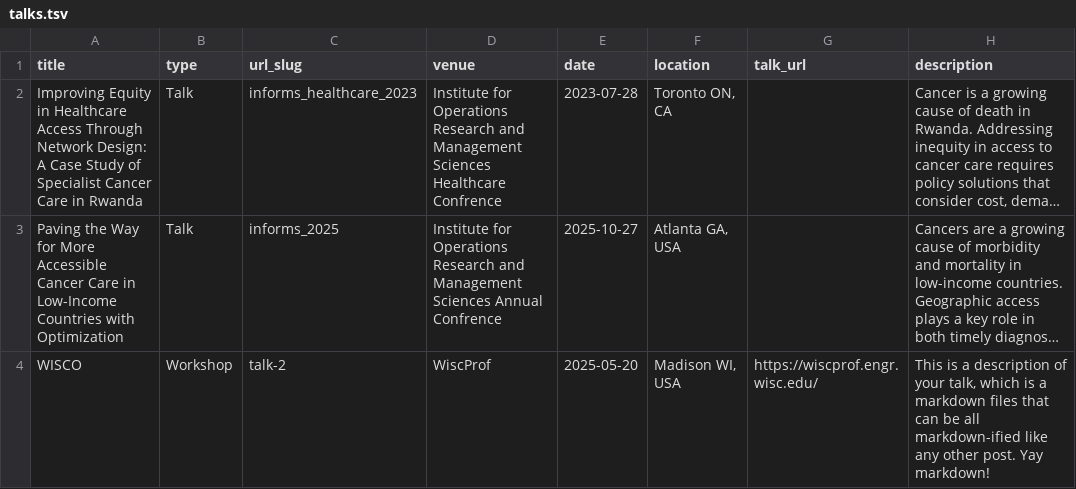
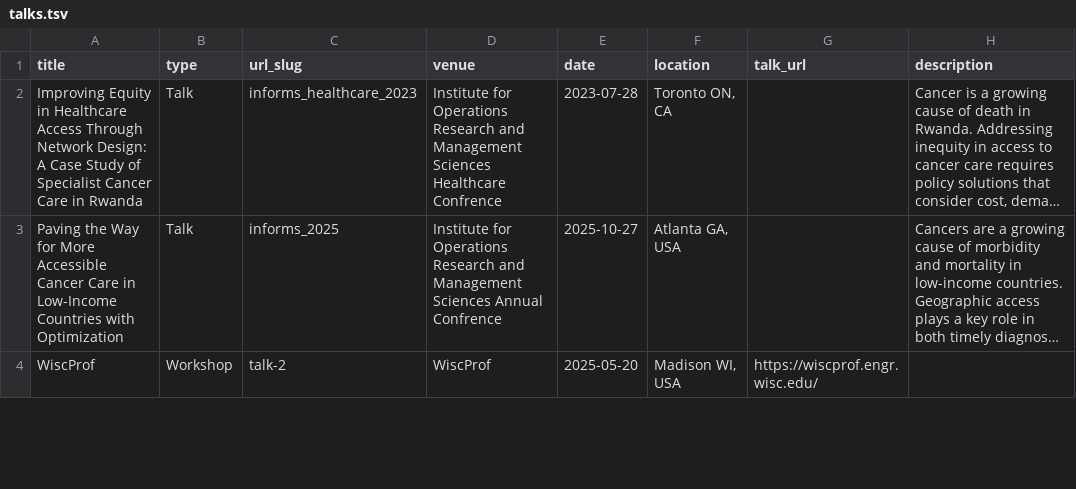
Before and after one commit to asapirstein/asapirstein.github.io, a TSV file: markdown_generator/talks.tsv, drawn as a sheet; only a part is shown; long unchanged cells end in …; the diff covers the shown part only; the diff names each change by its address in the sheet, - before the commit and + after, or states it on an @@ line.

```diff
--- a/markdown_generator/talks.tsv
+++ b/markdown_generator/talks.tsv
-A4 (title): WISCO
+A4 (title): WiscProf
-H4 (description): This is a description of your talk, which is a markdown files that can be all markdown-ified like any other post. Yay markdown!
+H4 (description): (empty)
```
Also changed, not shown: 1 edited cell elsewhere in this file, markdown_generator/publications.tsv, 15 other files.
